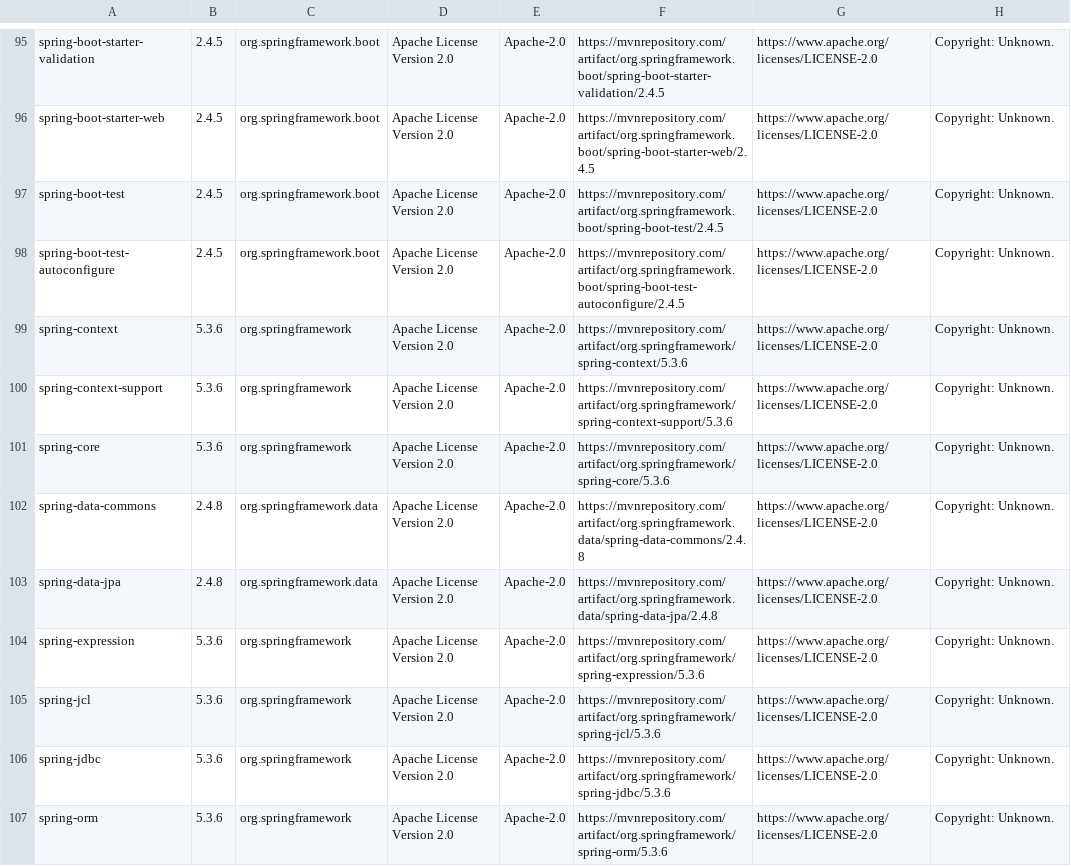
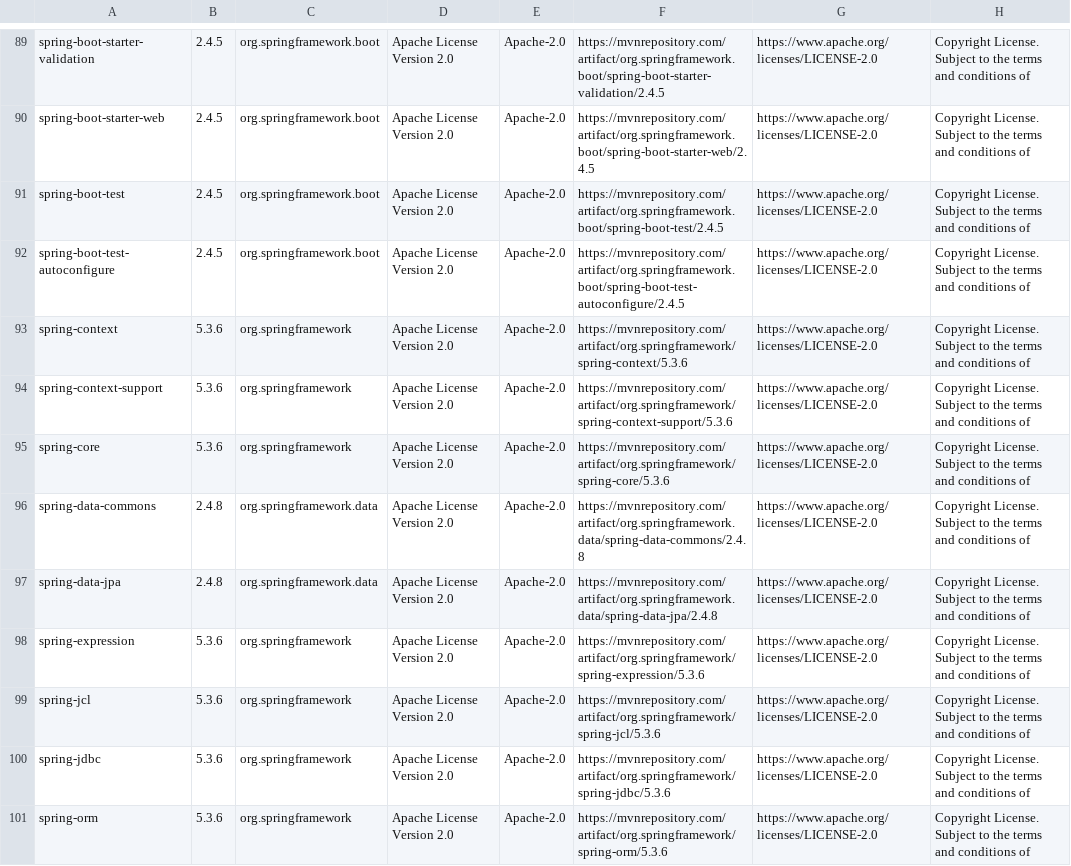
Before and after one commit to Kurii957/license-listing, a CSV file: files/output.csv, drawn as a sheet; only a part is shown, gaps mark what is left out; addresses are those after the commit; the diff covers the shown part only; the diff names each change by its address in the sheet, - before the commit and + after, or states it on an @@ line.

```diff
--- a/files/output.csv
+++ b/files/output.csv
-H89:H101: Copyright: Unknown.
+H89:H101: Copyright License. Subject to the terms and conditions of
```
Also changed, not shown: 6 removed rows and 62 edited cells elsewhere in this file.
